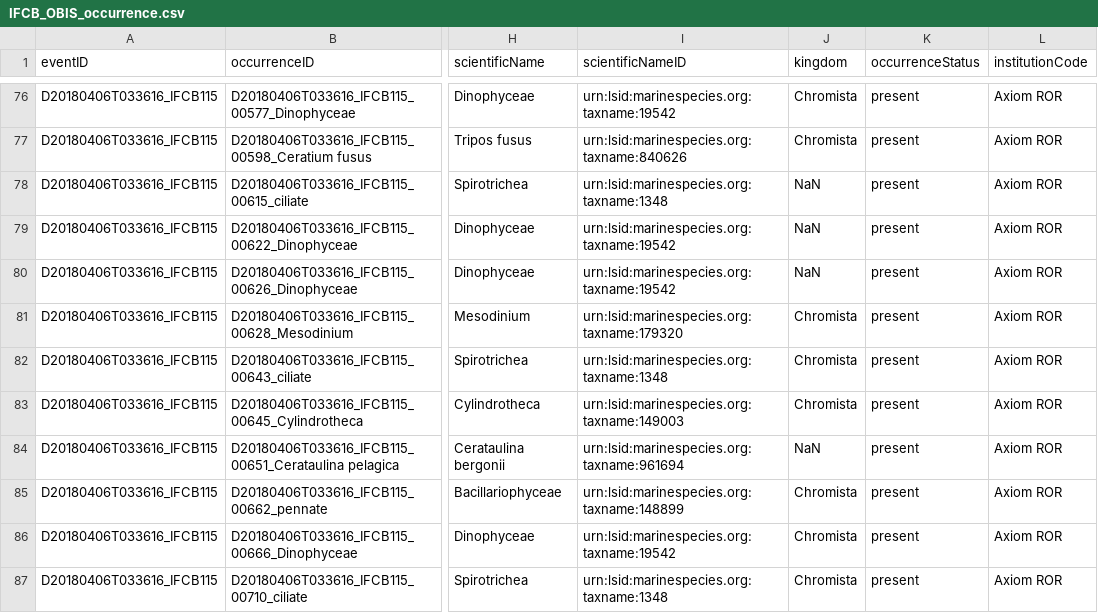
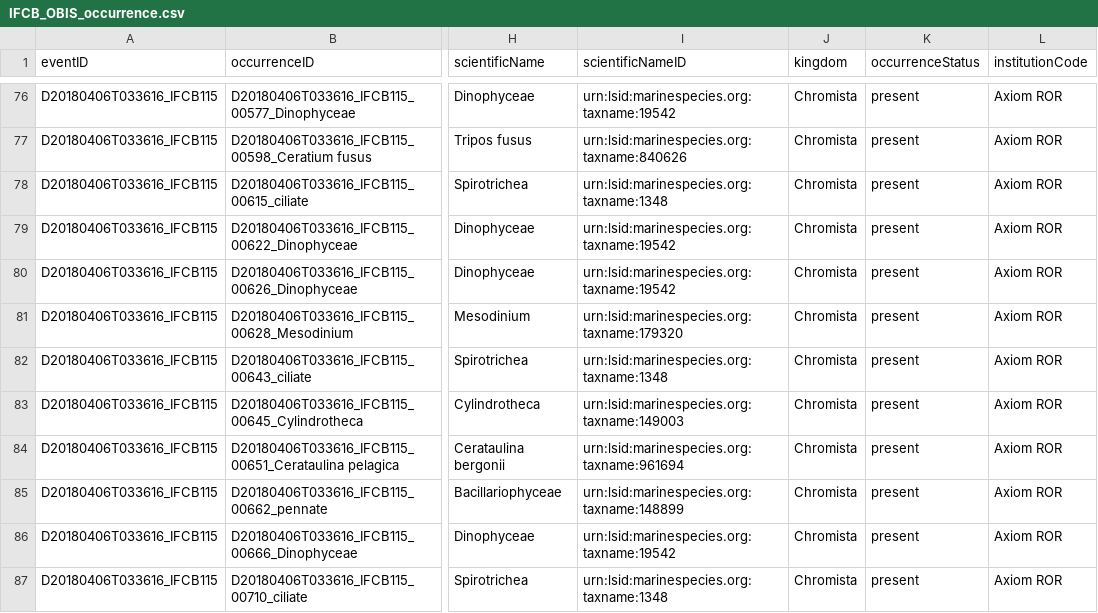
Before and after one commit to KarinaKh/OBIS_workshop_IFCB_data, a CSV file: IFCB_OBIS_occurrence.csv, drawn as a sheet; only a part is shown, gaps mark what is left out; the diff covers the shown part only; the diff names each change by its address in the sheet, - before the commit and + after, or states it on an @@ line.

Commit message:
updated notebook with kingdom from manual annotation AphiaID

```diff
--- a/IFCB_OBIS_occurrence.csv
+++ b/IFCB_OBIS_occurrence.csv
-J78:J80 (kingdom): NaN
+J78:J80 (kingdom): Chromista
-J84 (kingdom): NaN
+J84 (kingdom): Chromista
```
Also changed, not shown: 24 edited cells elsewhere in this file, 1 other file.
